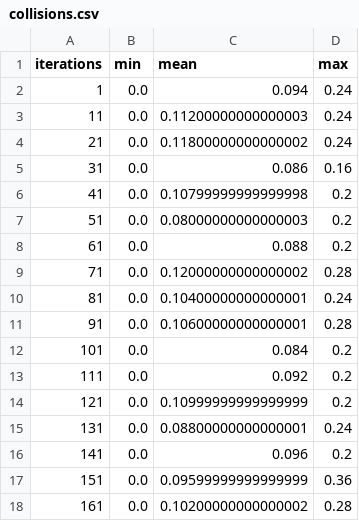
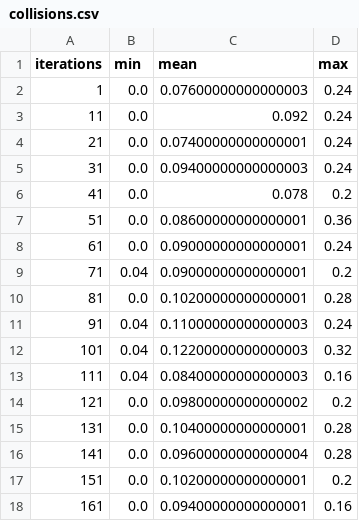
Before and after one commit to karmar1995/avgvis, a CSV file: simulation/experiments/results/agv_random_task_scheduling/long_service_few_agvs/collisions.csv, drawn as a sheet; only a part is shown; the diff covers the shown part only.

```diff
--- a/simulation/experiments/results/agv_random_task_scheduling/long_service_few_agvs/collisions.csv
+++ b/simulation/experiments/results/agv_random_task_scheduling/long_service_few_agvs/collisions.csv
@@ -1,18 +1,18 @@
 iterations;min;mean;max
-1;0.0;0.094;0.24
-11;0.0;0.11200000000000003;0.24
-21;0.0;0.11800000000000002;0.24
-31;0.0;0.086;0.16
-41;0.0;0.10799999999999998;0.2
-51;0.0;0.08000000000000003;0.2
-61;0.0;0.088;0.2
-71;0.0;0.12000000000000002;0.28
-81;0.0;0.10400000000000001;0.24
-91;0.0;0.10600000000000001;0.28
-101;0.0;0.084;0.2
-111;0.0;0.092;0.2
-121;0.0;0.10999999999999999;0.2
-131;0.0;0.08800000000000001;0.24
-141;0.0;0.096;0.2
-151;0.0;0.09599999999999999;0.36
-161;0.0;0.10200000000000002;0.28
+1;0.0;0.07600000000000003;0.24
+11;0.0;0.092;0.24
+21;0.0;0.07400000000000001;0.24
+31;0.0;0.09400000000000003;0.24
+41;0.0;0.078;0.2
+51;0.0;0.08600000000000001;0.36
+61;0.0;0.09000000000000001;0.24
+71;0.04;0.09000000000000001;0.2
+81;0.0;0.10200000000000001;0.28
+91;0.04;0.11000000000000003;0.24
+101;0.04;0.12200000000000003;0.32
+111;0.04;0.08400000000000003;0.16
+121;0.0;0.09800000000000002;0.2
+131;0.0;0.10400000000000001;0.28
+141;0.0;0.09600000000000004;0.28
+151;0.0;0.10200000000000001;0.2
+161;0.0;0.09400000000000001;0.16
```
Also changed, not shown: 27 edited cells elsewhere in this file, simulation/experiments/results/agv_random_task_scheduling/long_service_few_agvs/cost.csv, simulation/experiments/results/agv_random_task_scheduling/long_service_many_agvs/collisions.csv, 24 other files.
